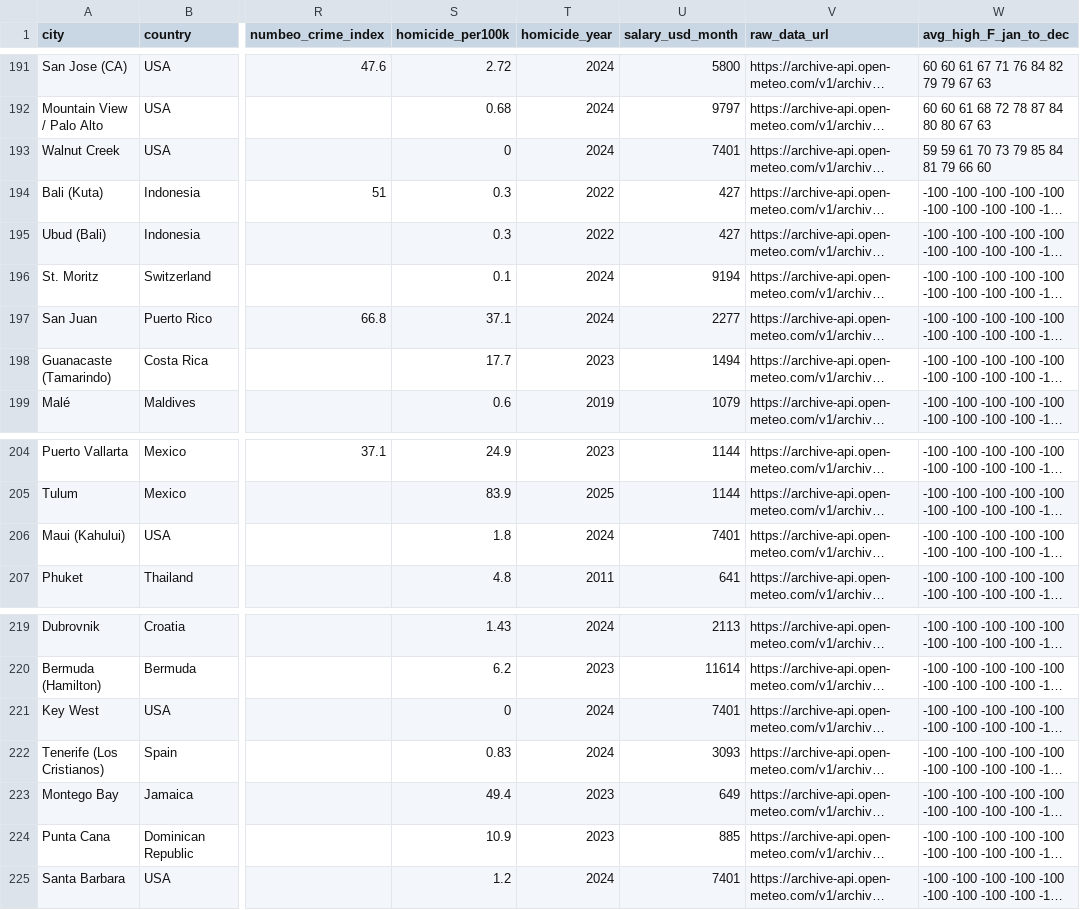
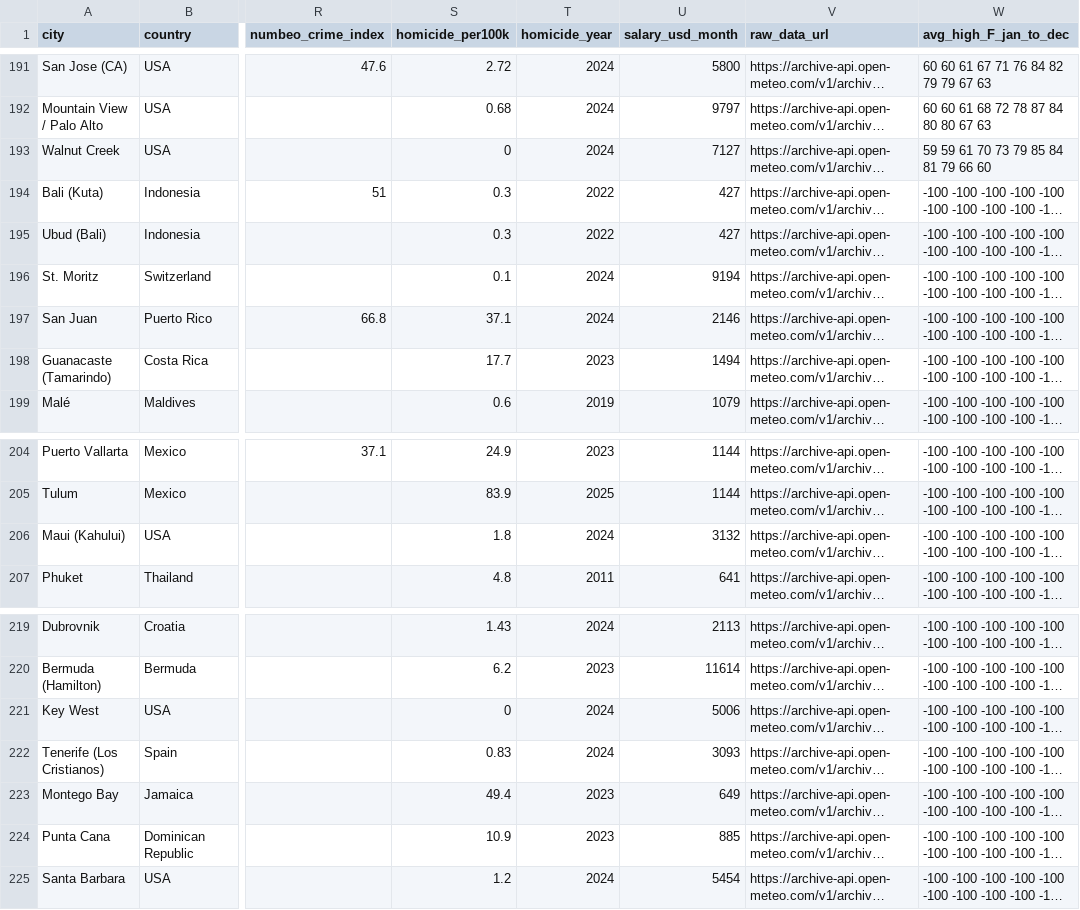
Before and after one commit to thejeffchen/best-weather-in-the-world, a CSV file: cities.csv, drawn as a sheet; only a part is shown, gaps mark what is left out; long unchanged cells end in …; the diff names each change by its address in the sheet, - before the commit and + after, or states it on an @@ line.

```diff
--- a/cities.csv
+++ b/cities.csv
-U193 (salary_usd_month): 7401
+U193 (salary_usd_month): 7127
-U197 (salary_usd_month): 2277
+U197 (salary_usd_month): 2146
-U206 (salary_usd_month): 7401
+U206 (salary_usd_month): 3132
-U221 (salary_usd_month): 7401
+U221 (salary_usd_month): 5006
-U225 (salary_usd_month): 7401
+U225 (salary_usd_month): 5454
```
Also changed, not shown: 1 other file.
